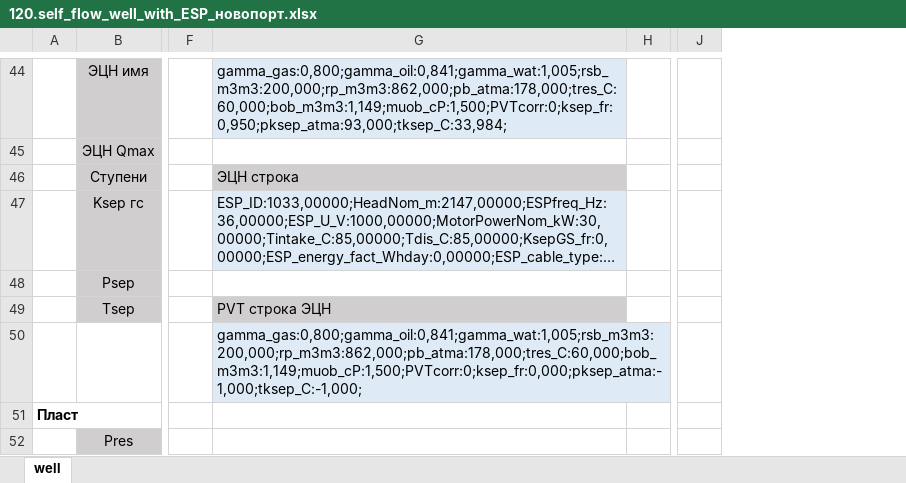
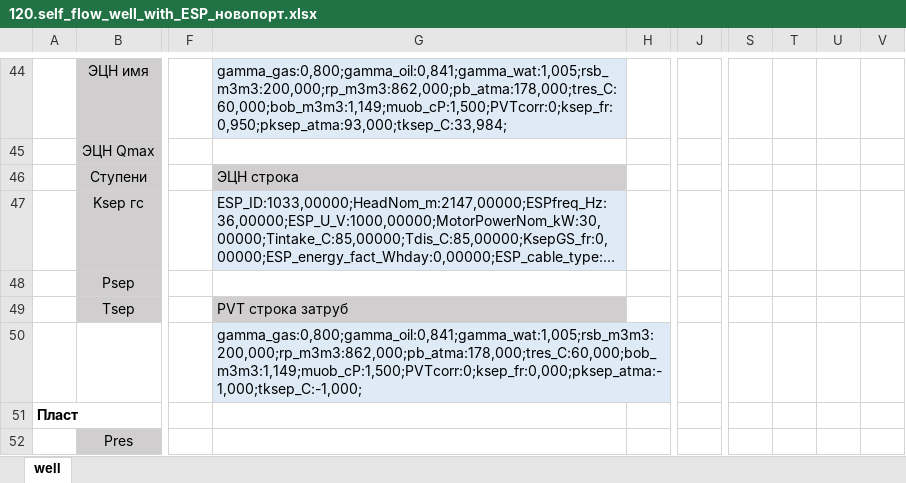
Before and after one commit to unifloc/unifloc_vba, an Excel workbook: excercises/excercises/120.self_flow_well_with_ESP_новопорт.xlsx, sheet well, drawn as a sheet; only a part is shown, gaps mark what is left out; long unchanged cells end in …; values as stored, in another font and other column widths than the file's, no borders; charts and pictures not drawn; removed rows and columns are numbered as before the commit, all else as after; the diff covers the shown part only; the diff names each change by its address in the sheet, - before the commit and + after, or states it on an @@ line.

Commit message:
Получение первого результата по фонтанирующей скважине с ЭЦН

```diff
--- a/excercises/excercises/120.self_flow_well_with_ESP_новопорт.xlsx (sheet well)
+++ b/excercises/excercises/120.self_flow_well_with_ESP_новопорт.xlsx (sheet well)
-column J, empty
+column J, empty
+column S, empty
+column T, empty
+column U, empty
+column V, empty
-G49: PVT строка ЭЦН
+G49: PVT строка затруб
```
Also changed, not shown: 29 added rows, 28 removed rows, 140 edited cells, cell formats and merged cells elsewhere in this sheet, formulas that keep their value, charts or pictures.
